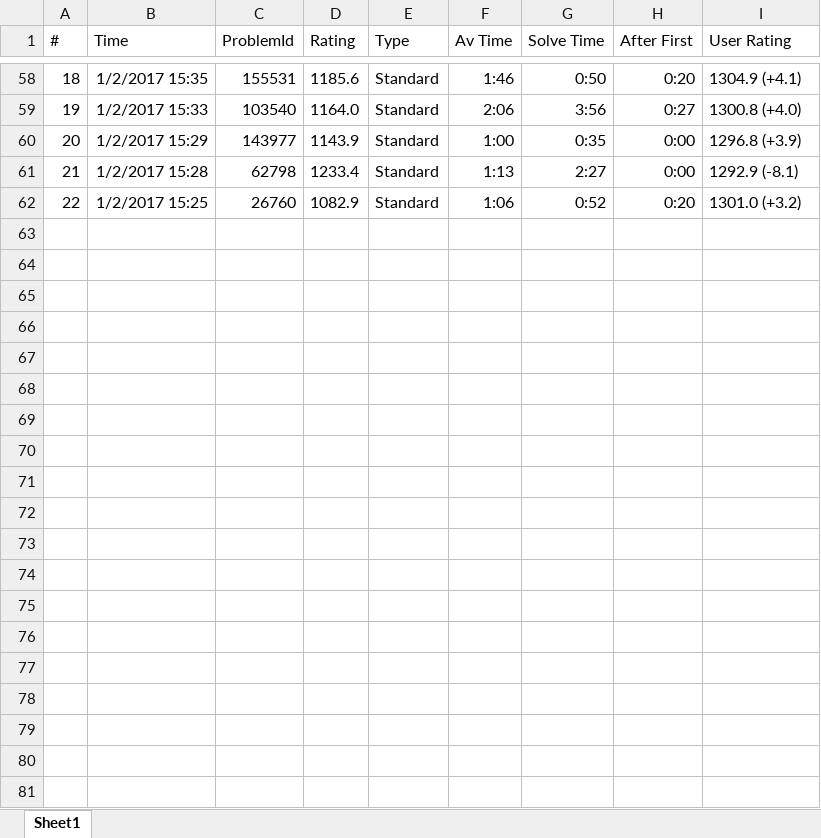
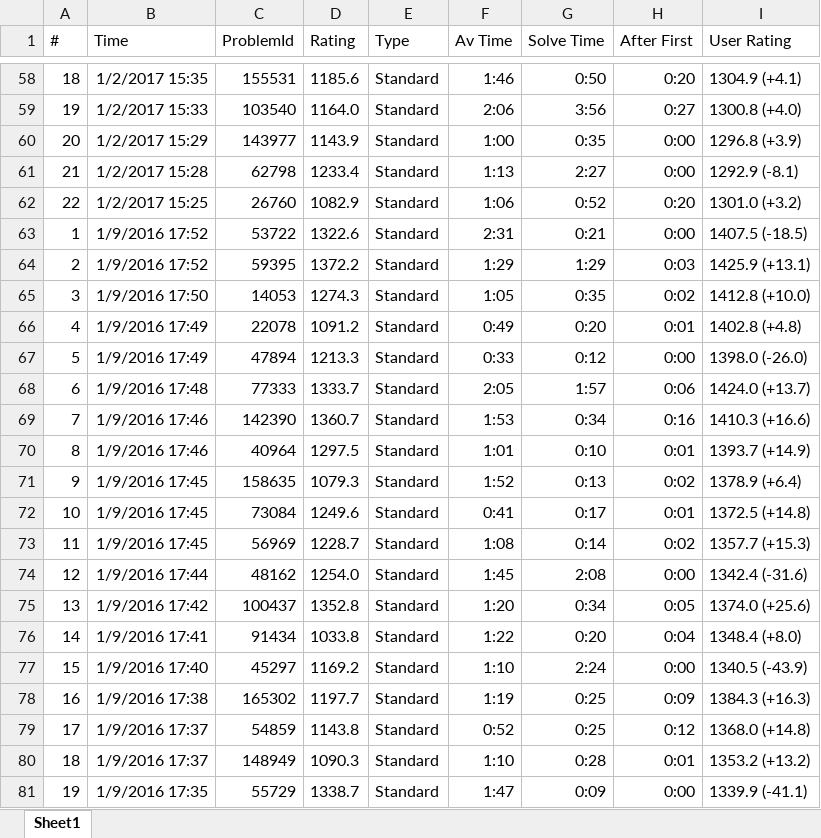
Before and after one commit to IsaacVerm/chess, an Excel workbook: chesstempo_tactics.xlsx, sheet Sheet1, drawn as a sheet; only a part is shown, gaps mark what is left out; values as stored, in another font and other column widths than the file's, no borders; the diff covers the shown part only; the diff names each change by its address in the sheet, - before the commit and + after, or states it on an @@ line.

Commit message:
Added chesstempo tactics 09/01/2017 to 19/01/2017

```diff
--- a/chesstempo_tactics.xlsx (sheet Sheet1)
+++ b/chesstempo_tactics.xlsx (sheet Sheet1)
+row 63: 1 | 1/9/2016 17:52 | 53722 | 1322.6 | Standard | 2:31 | 0:21 | 0:00 | 1407.5 (-18.5)
+row 64: 2 | 1/9/2016 17:52 | 59395 | 1372.2 | Standard | 1:29 | 1:29 | 0:03 | 1425.9 (+13.1)
+row 65: 3 | 1/9/2016 17:50 | 14053 | 1274.3 | Standard | 1:05 | 0:35 | 0:02 | 1412.8 (+10.0)
+row 66: 4 | 1/9/2016 17:49 | 22078 | 1091.2 | Standard | 0:49 | 0:20 | 0:01 | 1402.8 (+4.8)
+row 67: 5 | 1/9/2016 17:49 | 47894 | 1213.3 | Standard | 0:33 | 0:12 | 0:00 | 1398.0 (-26.0)
+row 68: 6 | 1/9/2016 17:48 | 77333 | 1333.7 | Standard | 2:05 | 1:57 | 0:06 | 1424.0 (+13.7)
+row 69: 7 | 1/9/2016 17:46 | 142390 | 1360.7 | Standard | 1:53 | 0:34 | 0:16 | 1410.3 (+16.6)
+row 70: 8 | 1/9/2016 17:46 | 40964 | 1297.5 | Standard | 1:01 | 0:10 | 0:01 | 1393.7 (+14.9)
+row 71: 9 | 1/9/2016 17:45 | 158635 | 1079.3 | Standard | 1:52 | 0:13 | 0:02 | 1378.9 (+6.4)
+row 72: 10 | 1/9/2016 17:45 | 73084 | 1249.6 | Standard | 0:41 | 0:17 | 0:01 | 1372.5 (+14.8)
+row 73: 11 | 1/9/2016 17:45 | 56969 | 1228.7 | Standard | 1:08 | 0:14 | 0:02 | 1357.7 (+15.3)
+row 74: 12 | 1/9/2016 17:44 | 48162 | 1254.0 | Standard | 1:45 | 2:08 | 0:00 | 1342.4 (-31.6)
+row 75: 13 | 1/9/2016 17:42 | 100437 | 1352.8 | Standard | 1:20 | 0:34 | 0:05 | 1374.0 (+25.6)
+row 76: 14 | 1/9/2016 17:41 | 91434 | 1033.8 | Standard | 1:22 | 0:20 | 0:04 | 1348.4 (+8.0)
+row 77: 15 | 1/9/2016 17:40 | 45297 | 1169.2 | Standard | 1:10 | 2:24 | 0:00 | 1340.5 (-43.9)
+row 78: 16 | 1/9/2016 17:38 | 165302 | 1197.7 | Standard | 1:19 | 0:25 | 0:09 | 1384.3 (+16.3)
+row 79: 17 | 1/9/2016 17:37 | 54859 | 1143.8 | Standard | 0:52 | 0:25 | 0:12 | 1368.0 (+14.8)
+row 80: 18 | 1/9/2016 17:37 | 148949 | 1090.3 | Standard | 1:10 | 0:28 | 0:01 | 1353.2 (+13.2)
+row 81: 19 | 1/9/2016 17:35 | 55729 | 1338.7 | Standard | 1:47 | 0:09 | 0:00 | 1339.9 (-41.1)
```
Also changed, not shown: 193 added rows elsewhere in this sheet.
